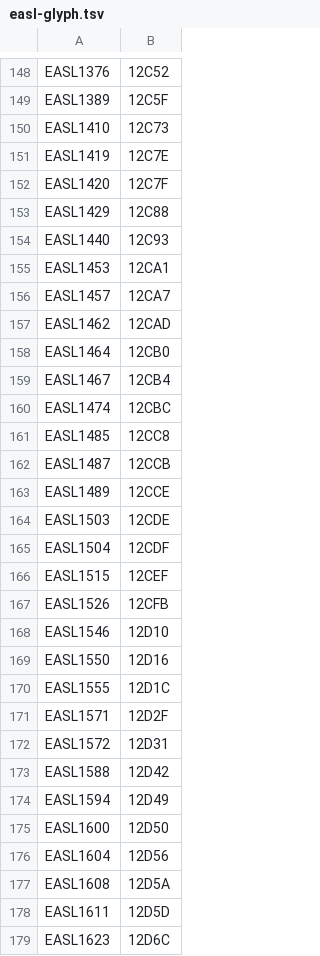
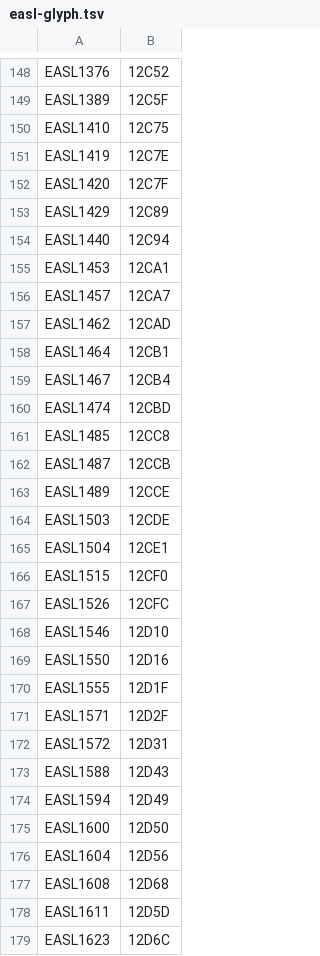
Before and after one commit to stinney/easl, a TSV file: 00raw/easl-glyph.tsv, drawn as a sheet; only a part is shown, gaps mark what is left out; the diff covers the shown part only.

```diff
--- a/00raw/easl-glyph.tsv
+++ b/00raw/easl-glyph.tsv
@@ -149,7 +149,7 @@ EASL1376	12C52
 EASL1389	12C5F
-EASL1410	12C73
+EASL1410	12C75
 EASL1419	12C7E
 EASL1420	12C7F
-EASL1429	12C88
-EASL1440	12C93
+EASL1429	12C89
+EASL1440	12C94
 EASL1453	12CA1
@@ -157,5 +157,5 @@ EASL1457	12CA7
 EASL1462	12CAD
-EASL1464	12CB0
+EASL1464	12CB1
 EASL1467	12CB4
-EASL1474	12CBC
+EASL1474	12CBD
 EASL1485	12CC8
@@ -164,11 +164,11 @@ EASL1489	12CCE
 EASL1503	12CDE
-EASL1504	12CDF
-EASL1515	12CEF
-EASL1526	12CFB
+EASL1504	12CE1
+EASL1515	12CF0
+EASL1526	12CFC
 EASL1546	12D10
 EASL1550	12D16
-EASL1555	12D1C
+EASL1555	12D1F
 EASL1571	12D2F
 EASL1572	12D31
-EASL1588	12D42
+EASL1588	12D43
 EASL1594	12D49
@@ -176,3 +176,3 @@ EASL1600	12D50
 EASL1604	12D56
-EASL1608	12D5A
+EASL1608	12D68
 EASL1611	12D5D
```
Also changed, not shown: 8 edited cells elsewhere in this file, 00etc/easl-tags.tsv, 00raw/easl-codes.tsv, 9 other files.
